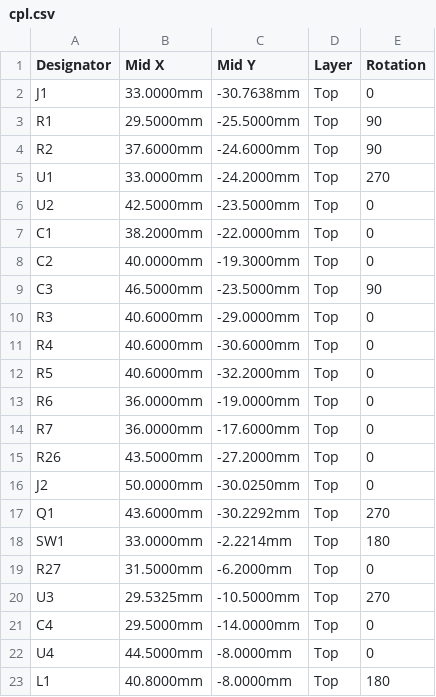
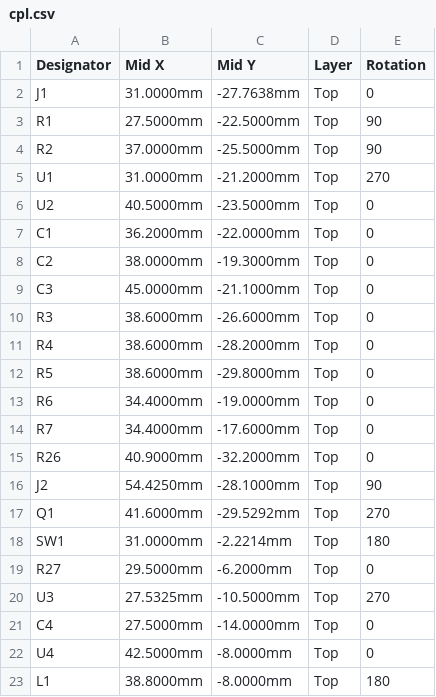
Before and after one commit to JamesTwallin/gas_sensor, a CSV file: hardware/phone_board/production/cpl.csv, drawn as a sheet; only a part is shown; the diff covers the shown part only.

Commit message:
Phone board rev C: compact the layout to 60 x 33 mm
Same schematic, parts and block arrangement as the fabricated rev B, with the
empty board area removed. The hand-routed blocks move as rigid units (MCU
column and SHT40 tongue 2 mm up, power/USB column with the boost loop 2 mm
left); only the free-form right third is re-packed: cans flush at the right
edge, JST-PH under them exiting through the right edge, ADC and sensor
networks in one column, RESET above BOOT, serial test pads as a labelled
2 x 2 grid. Adds a GND via stub for the USB ESD diode, whose pour island had
none. Re-routed with Freerouting: 0 DRC, 0 unconnected, 0 parity, ERC clean.
Regenerated fab files, JLC placement and renders.

Enclosure: parameters updated for rev C and the battery opening moved to the
right wall; STLs not regenerated (no OpenSCAD here) and the H1 hold-down boss
now sits under a 60 x 35 mm cell, noted in its README.

```diff
--- a/hardware/phone_board/production/cpl.csv
+++ b/hardware/phone_board/production/cpl.csv
@@ -1,23 +1,23 @@
 Designator,Mid X,Mid Y,Layer,Rotation
-J1,33.0000mm,-30.7638mm,Top,0
-R1,29.5000mm,-25.5000mm,Top,90
-R2,37.6000mm,-24.6000mm,Top,90
-U1,33.0000mm,-24.2000mm,Top,270
-U2,42.5000mm,-23.5000mm,Top,0
-C1,38.2000mm,-22.0000mm,Top,0
-C2,40.0000mm,-19.3000mm,Top,0
-C3,46.5000mm,-23.5000mm,Top,90
-R3,40.6000mm,-29.0000mm,Top,0
-R4,40.6000mm,-30.6000mm,Top,0
-R5,40.6000mm,-32.2000mm,Top,0
-R6,36.0000mm,-19.0000mm,Top,0
-R7,36.0000mm,-17.6000mm,Top,0
-R26,43.5000mm,-27.2000mm,Top,0
-J2,50.0000mm,-30.0250mm,Top,0
-Q1,43.6000mm,-30.2292mm,Top,270
-SW1,33.0000mm,-2.2214mm,Top,180
-R27,31.5000mm,-6.2000mm,Top,0
-U3,29.5325mm,-10.5000mm,Top,270
-C4,29.5000mm,-14.0000mm,Top,0
-U4,44.5000mm,-8.0000mm,Top,0
-L1,40.8000mm,-8.0000mm,Top,180
+J1,31.0000mm,-27.7638mm,Top,0
+R1,27.5000mm,-22.5000mm,Top,90
+R2,37.0000mm,-25.5000mm,Top,90
+U1,31.0000mm,-21.2000mm,Top,270
+U2,40.5000mm,-23.5000mm,Top,0
+C1,36.2000mm,-22.0000mm,Top,0
+C2,38.0000mm,-19.3000mm,Top,0
+C3,45.0000mm,-21.1000mm,Top,0
+R3,38.6000mm,-26.6000mm,Top,0
+R4,38.6000mm,-28.2000mm,Top,0
+R5,38.6000mm,-29.8000mm,Top,0
+R6,34.4000mm,-19.0000mm,Top,0
+R7,34.4000mm,-17.6000mm,Top,0
+R26,40.9000mm,-32.2000mm,Top,0
+J2,54.4250mm,-28.1000mm,Top,90
+Q1,41.6000mm,-29.5292mm,Top,270
+SW1,31.0000mm,-2.2214mm,Top,180
+R27,29.5000mm,-6.2000mm,Top,0
+U3,27.5325mm,-10.5000mm,Top,270
+C4,27.5000mm,-14.0000mm,Top,0
+U4,42.5000mm,-8.0000mm,Top,0
+L1,38.8000mm,-8.0000mm,Top,180
```
Also changed, not shown: 58 edited cells elsewhere in this file, 33 other files.
